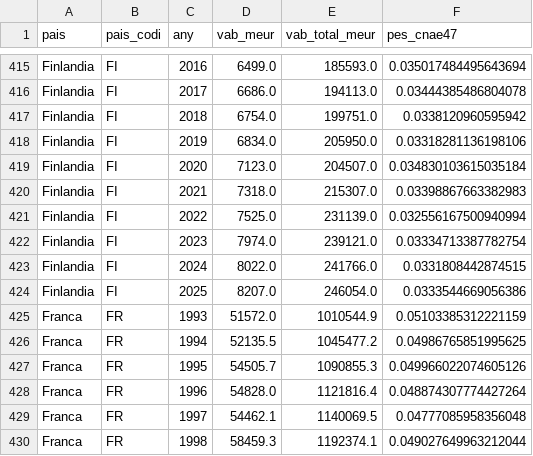
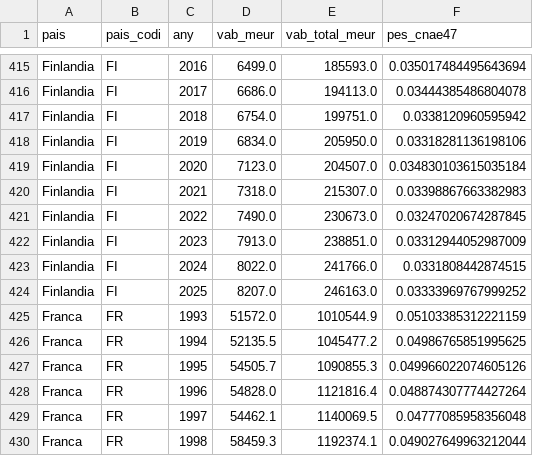
Before and after one commit to jordi-j3b3/observatori-comerc, a CSV file: data/cache/europa_vab.csv, drawn as a sheet; only a part is shown, gaps mark what is left out.

```diff
--- a/data/cache/europa_vab.csv
+++ b/data/cache/europa_vab.csv
@@ -420,6 +420,6 @@ Finlandia,FI,2020,7123.0,204507.0,0.034830103615035184
 Finlandia,FI,2021,7318.0,215307.0,0.03398867663382983
-Finlandia,FI,2022,7525.0,231139.0,0.032556167500940994
-Finlandia,FI,2023,7974.0,239121.0,0.03334713387782754
+Finlandia,FI,2022,7490.0,230673.0,0.03247020674287845
+Finlandia,FI,2023,7913.0,238851.0,0.03312944052987009
 Finlandia,FI,2024,8022.0,241766.0,0.0331808442874515
-Finlandia,FI,2025,8207.0,246054.0,0.0333544669056386
+Finlandia,FI,2025,8207.0,246163.0,0.03333969767999252
 Franca,FR,1993,51572.0,1010544.9,0.05103385312221159
```
Also changed, not shown: 2 other files.
